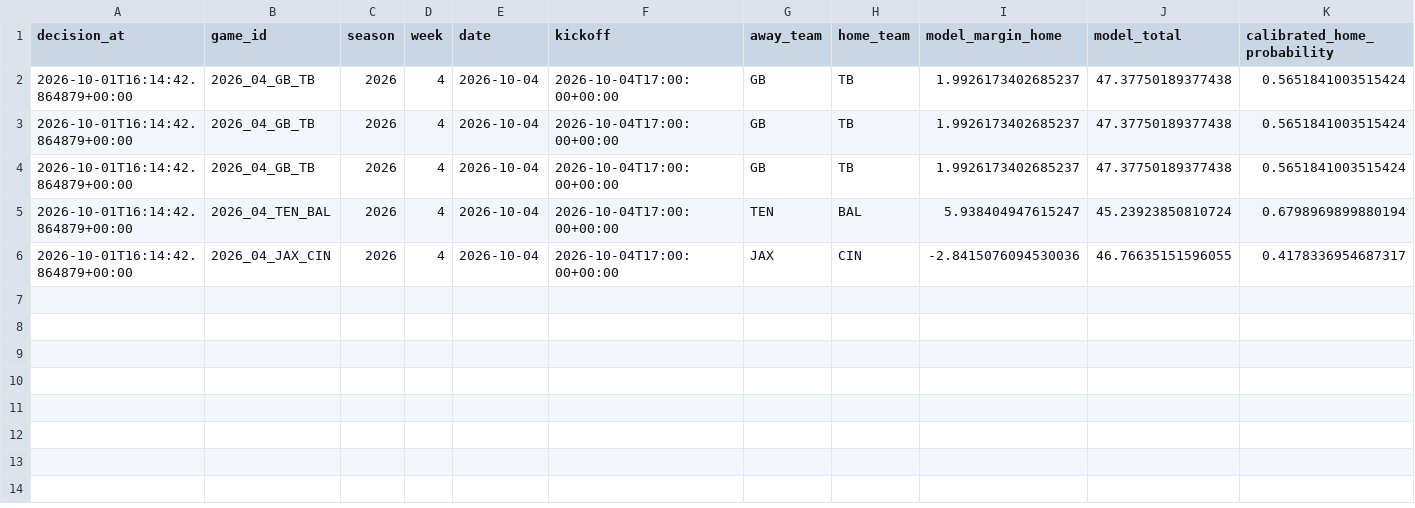
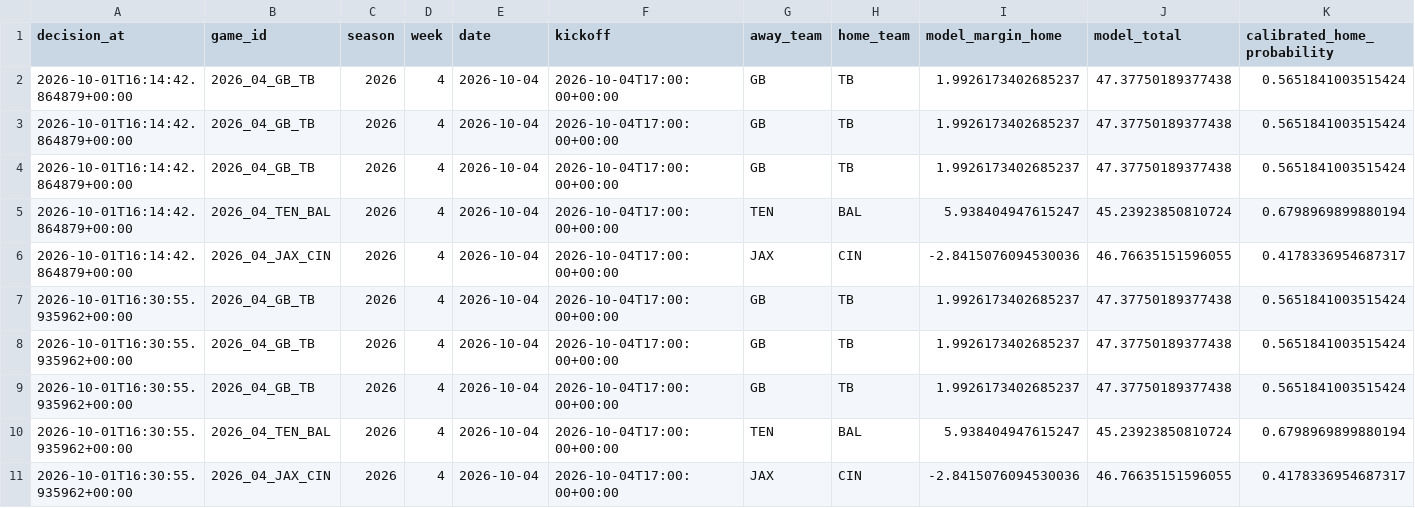
Before and after one commit to konnorharbin-star/harbin-nfl-analytics, a CSV file: history/portfolio_decisions_v1.csv, drawn as a sheet; only a part is shown; rows hold the shown columns only; the diff names each change by its address in the sheet, - before the commit and + after, or states it on an @@ line.

```diff
--- a/history/portfolio_decisions_v1.csv
+++ b/history/portfolio_decisions_v1.csv
+row 7: 2026-10-01T16:30:55.935962+00:00 | 2026_04_GB_TB | 2026 | 4 | 2026-10-04 | 2026-10-04T17:00:00+00:00 | GB | TB | 1.9926173402685237 | 47.37750189377438 | 0.5651841003515424
+row 8: 2026-10-01T16:30:55.935962+00:00 | 2026_04_GB_TB | 2026 | 4 | 2026-10-04 | 2026-10-04T17:00:00+00:00 | GB | TB | 1.9926173402685237 | 47.37750189377438 | 0.5651841003515424
+row 9: 2026-10-01T16:30:55.935962+00:00 | 2026_04_GB_TB | 2026 | 4 | 2026-10-04 | 2026-10-04T17:00:00+00:00 | GB | TB | 1.9926173402685237 | 47.37750189377438 | 0.5651841003515424
+row 10: 2026-10-01T16:30:55.935962+00:00 | 2026_04_TEN_BAL | 2026 | 4 | 2026-10-04 | 2026-10-04T17:00:00+00:00 | TEN | BAL | 5.938404947615247 | 45.23923850810724 | 0.6798969899880194
+row 11: 2026-10-01T16:30:55.935962+00:00 | 2026_04_JAX_CIN | 2026 | 4 | 2026-10-04 | 2026-10-04T17:00:00+00:00 | JAX | CIN | -2.8415076094530036 | 46.76635151596055 | 0.4178336954687317
```
Also changed, not shown: docs/latest.csv, outputs/current_predictions.csv, 23 other files.
